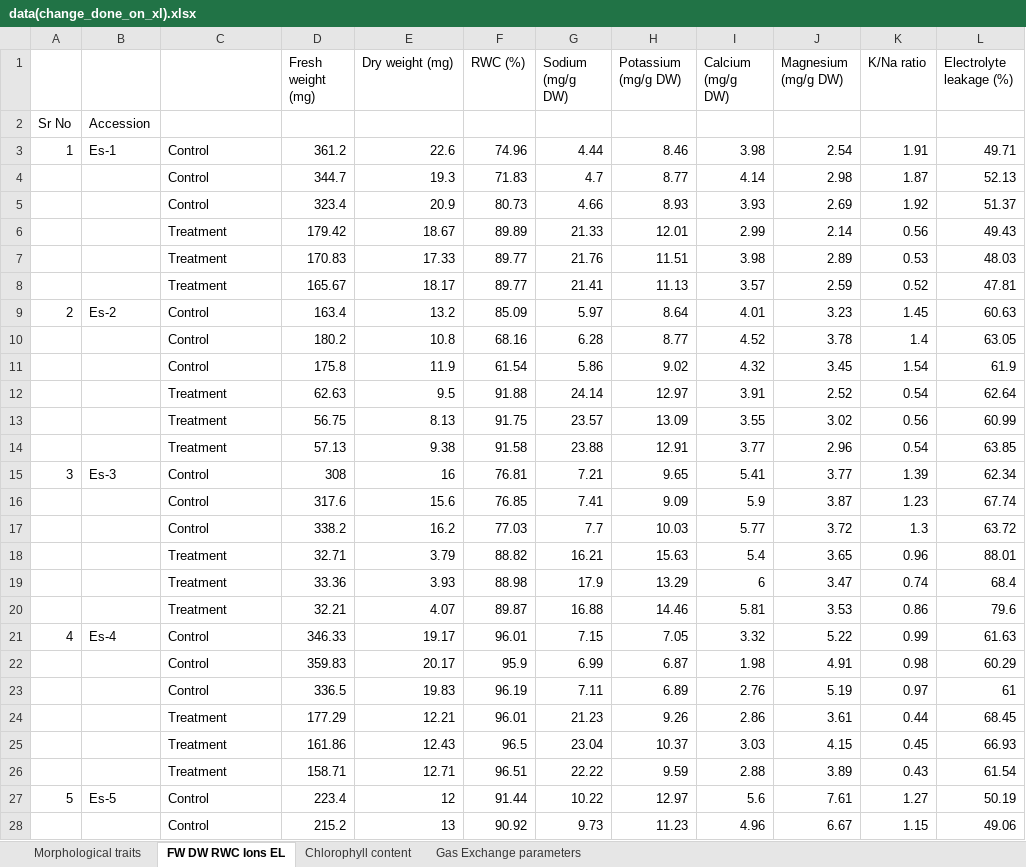
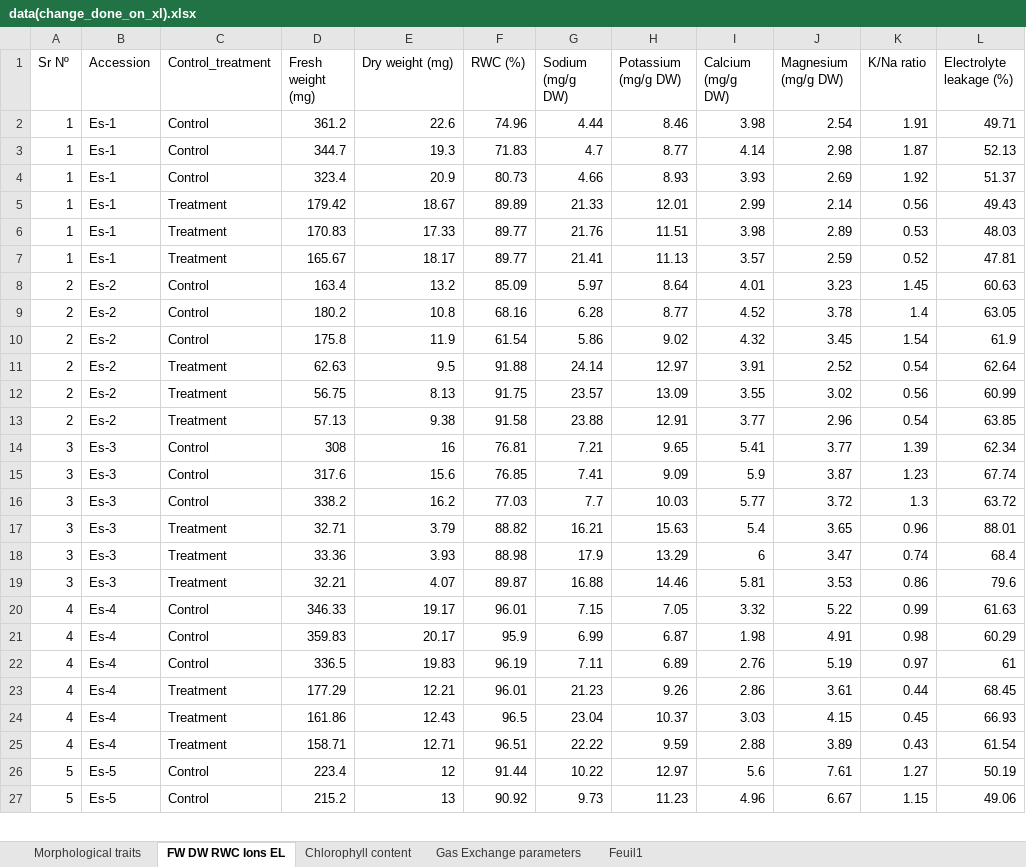
Before and after one commit to alionahst/Rproject, an Excel workbook: data(change_done_on_xl).xlsx, sheet FW DW RWC Ions EL, drawn as a sheet; only a part is shown; values as stored, in another font and other column widths than the file's, no borders; removed rows and columns are numbered as before the commit, all else as after; the diff covers the shown part only; the diff names each change by its address in the sheet, - before the commit and + after, or states it on an @@ line.

```diff
--- a/data(change_done_on_xl).xlsx (sheet FW DW RWC Ions EL)
+++ b/data(change_done_on_xl).xlsx (sheet FW DW RWC Ions EL)
+sheet tab: Feuil1
-A1: (empty)
+A1: Sr Nº
-B1: (empty)
+B1: Accession
-C1: (empty)
+C1: Control_treatment
-row 2: Sr No | Accession
-A3:A7 (Sr Nº): (empty)
+A3:A7 (Sr Nº): 1
-B3:B7 (Accession): (empty)
+B3:B7 (Accession): Es-1
-A9:A13 (Sr Nº): (empty)
+A9:A13 (Sr Nº): 2
-B9:B13 (Accession): (empty)
+B9:B13 (Accession): Es-2
-A15:A19 (Sr Nº): (empty)
+A15:A19 (Sr Nº): 3
-B15:B19 (Accession): (empty)
+B15:B19 (Accession): Es-3
-A21:A25 (Sr Nº): (empty)
+A21:A25 (Sr Nº): 4
-B21:B25 (Accession): (empty)
+B21:B25 (Accession): Es-4
-A27 (Sr Nº): (empty)
+A27 (Sr Nº): 5
-B27 (Accession): (empty)
+B27 (Accession): Es-5
```
Also changed, not shown: 208 edited cells elsewhere in this sheet, sheet Chlorophyll content, sheet Morphological traits, sheet Gas Exchange parameters, 2 other files.
